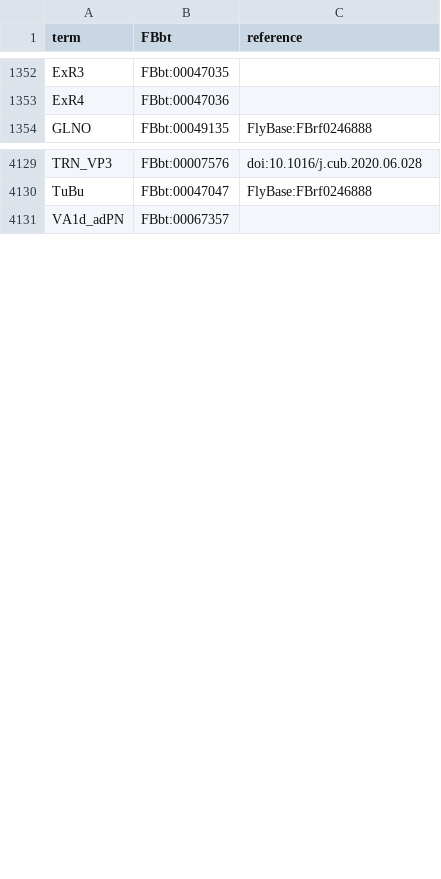
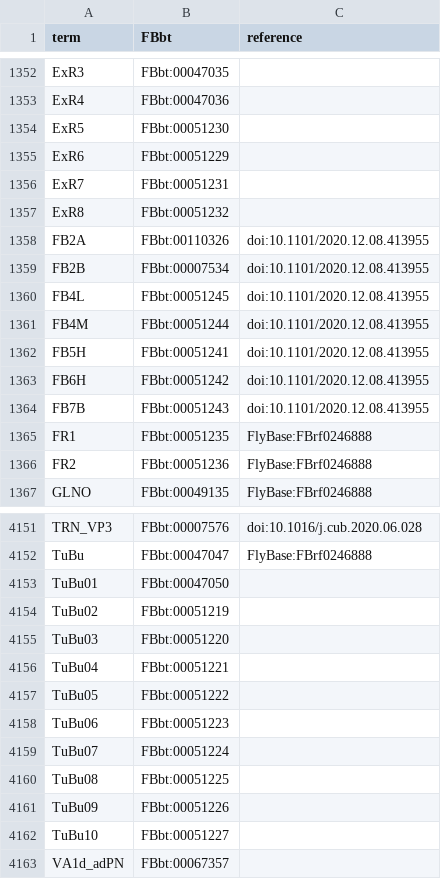
Before and after one commit to FlyBase/flybase-ontology-scripts, a TSV file: neuron_symbols/src/input.tsv, drawn as a sheet; only a part is shown, gaps mark what is left out; the diff covers the shown part only; the diff names each change by its address in the sheet, - before the commit and + after, or states it on an @@ line.

Commit message:
symbols input file updated

```diff
--- a/neuron_symbols/src/input.tsv
+++ b/neuron_symbols/src/input.tsv
+row 1354: ExR5 | FBbt:00051230
+row 1355: ExR6 | FBbt:00051229
+row 1356: ExR7 | FBbt:00051231
+row 1357: ExR8 | FBbt:00051232
+row 1358: FB2A | FBbt:00110326 | doi:10.1101/2020.12.08.413955
+row 1359: FB2B | FBbt:00007534 | doi:10.1101/2020.12.08.413955
+row 1360: FB4L | FBbt:00051245 | doi:10.1101/2020.12.08.413955
+row 1361: FB4M | FBbt:00051244 | doi:10.1101/2020.12.08.413955
+row 1362: FB5H | FBbt:00051241 | doi:10.1101/2020.12.08.413955
+row 1363: FB6H | FBbt:00051242 | doi:10.1101/2020.12.08.413955
+row 1364: FB7B | FBbt:00051243 | doi:10.1101/2020.12.08.413955
+row 1365: FR1 | FBbt:00051235 | FlyBase:FBrf0246888
+row 1366: FR2 | FBbt:00051236 | FlyBase:FBrf0246888
+row 4153: TuBu01 | FBbt:00047050
+row 4154: TuBu02 | FBbt:00051219
+row 4155: TuBu03 | FBbt:00051220
+row 4156: TuBu04 | FBbt:00051221
+row 4157: TuBu05 | FBbt:00051222
+row 4158: TuBu06 | FBbt:00051223
+row 4159: TuBu07 | FBbt:00051224
+row 4160: TuBu08 | FBbt:00051225
+row 4161: TuBu09 | FBbt:00051226
+row 4162: TuBu10 | FBbt:00051227
```
Also changed, not shown: 10 added rows elsewhere in this file.
